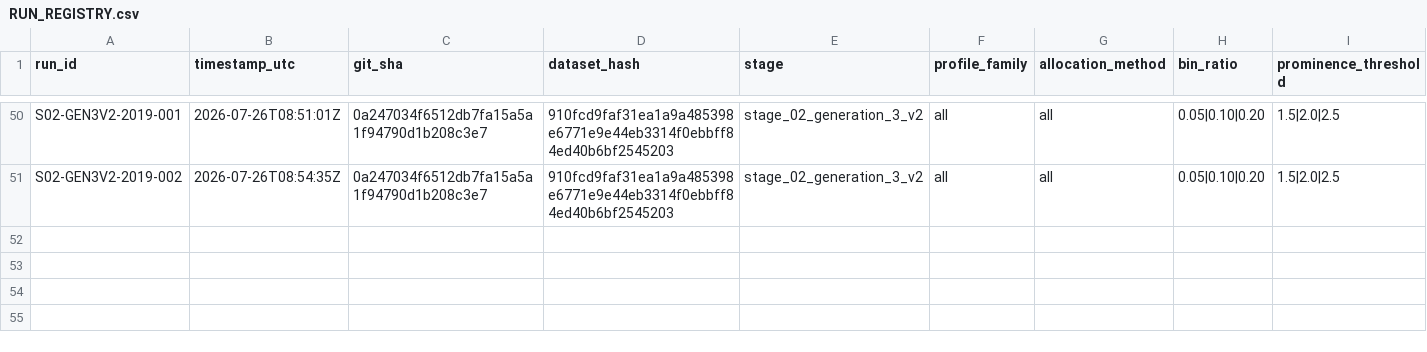
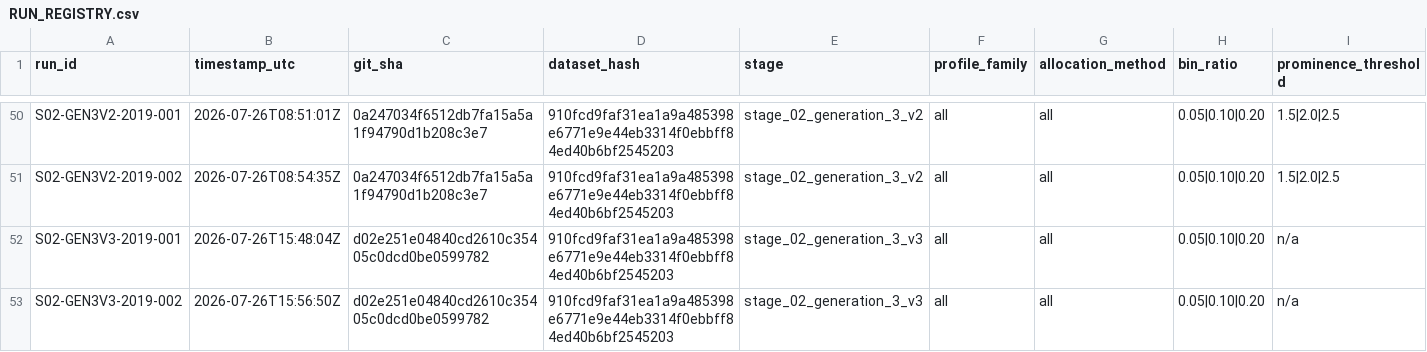
Before and after one commit to dylankazakovas93-dev/HVN, a CSV file: RUN_REGISTRY.csv, drawn as a sheet; only a part is shown, gaps mark what is left out; rows hold the shown columns only; the diff names each change by its address in the sheet, - before the commit and + after, or states it on an @@ line.

```diff
--- a/RUN_REGISTRY.csv
+++ b/RUN_REGISTRY.csv
+row 52: S02-GEN3V3-2019-001 | 2026-07-26T15:48:04Z | d02e251e04840cd2610c35405c0dcd0be0599782 | 910fcd9faf31ea1a9a485398e6771e9e44eb3314f0ebbff84ed40b6bf2545203 | stage_02_generation_3_v3 | all | all | 0.05|0.10|0.20 | n/a
+row 53: S02-GEN3V3-2019-002 | 2026-07-26T15:56:50Z | d02e251e04840cd2610c35405c0dcd0be0599782 | 910fcd9faf31ea1a9a485398e6771e9e44eb3314f0ebbff84ed40b6bf2545203 | stage_02_generation_3_v3 | all | all | 0.05|0.10|0.20 | n/a
```
Also changed, not shown: research/hvn/PARTITION_ACCESS_LOG.csv, 21 other files.
